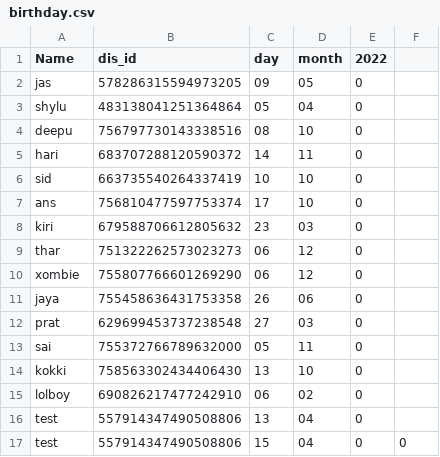
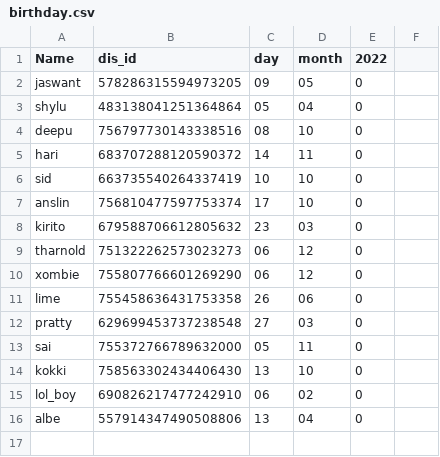
Before and after one commit to titan-rocky/another_bot, a CSV file: birthday.csv, drawn as a sheet.

```diff
--- a/birthday.csv
+++ b/birthday.csv
@@ -1,3 +1,3 @@
 Name,dis_id,day,month,2022
-jas,578286315594973205,09,05,0
+jaswant,578286315594973205,09,05,0
 shylu,483138041251364864,05,04,0
@@ -6,12 +6,11 @@ hari,683707288120590372,14,11,0
 sid,663735540264337419,10,10,0
-ans,756810477597753374,17,10,0
-kiri,679588706612805632,23,03,0
-thar,751322262573023273,06,12,0
+anslin,756810477597753374,17,10,0
+kirito,679588706612805632,23,03,0
+tharnold,751322262573023273,06,12,0
 xombie,755807766601269290,06,12,0
-jaya,755458636431753358,26,06,0
-prat,629699453737238548,27,03,0
+lime,755458636431753358,26,06,0
+pratty,629699453737238548,27,03,0
 sai,755372766789632000,05,11,0
 kokki,758563302434406430,13,10,0
-lolboy,690826217477242910,06,02,0
-test,557914347490508806,13,04,0
-test,557914347490508806,15,04,0,0
+lol_boy,690826217477242910,06,02,0
+albe,557914347490508806,13,04,0
```
Also changed, not shown: 2 other files.
